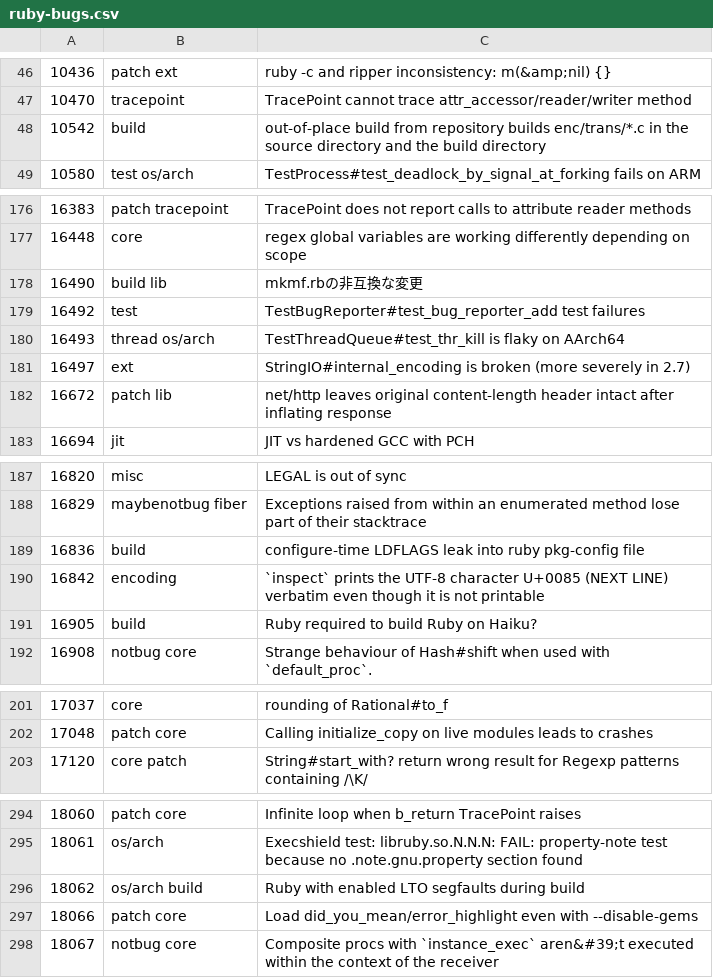
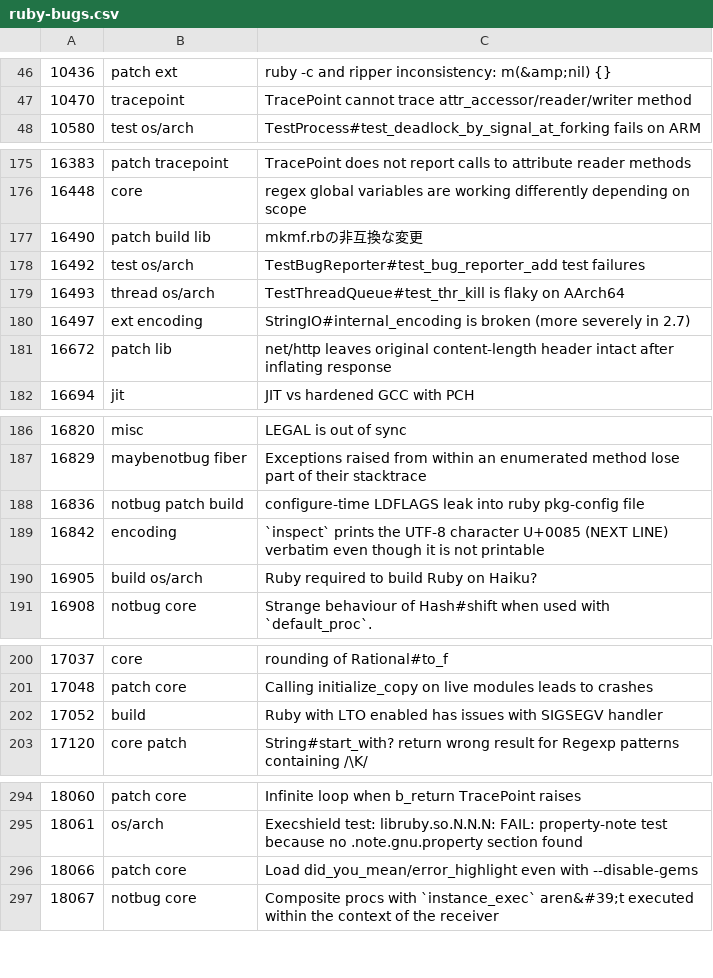
Before and after one commit to lupetyman/tagged-ruby-bugs, a CSV file: ruby-bugs.csv, drawn as a sheet; only a part is shown, gaps mark what is left out; the diff covers the shown part only.

Commit message:
Update Ruby bugs

```diff
--- a/ruby-bugs.csv
+++ b/ruby-bugs.csv
@@ -47,3 +47,2 @@
 10470,tracepoint,TracePoint cannot trace attr_accessor/reader/writer method
-10542,build,out-of-place build from repository builds enc/trans/*.c in the source directory and the build directory
 10580,test os/arch,TestProcess#test_deadlock_by_signal_at_forking fails on ARM
@@ -177,6 +176,6 @@
 16448,core,regex global variables are working differently depending on scope
-16490,build lib,mkmf.rbの非互換な変更
-16492,test,TestBugReporter#test_bug_reporter_add test failures
+16490,patch build lib,mkmf.rbの非互換な変更
+16492,test os/arch,TestBugReporter#test_bug_reporter_add test failures
 16493,thread os/arch,TestThreadQueue#test_thr_kill is flaky on AArch64
-16497,ext,StringIO#internal_encoding is broken (more severely in 2.7)
+16497,ext encoding,StringIO#internal_encoding is broken (more severely in 2.7)
 16672,patch lib,net/http leaves original content-length header intact after inflating response
@@ -188,5 +187,5 @@
 16829,maybenotbug fiber,Exceptions raised from within an enumerated method lose part of their stacktrace
-16836,build,configure-time LDFLAGS leak into ruby pkg-config file
+16836,notbug patch build,configure-time LDFLAGS leak into ruby pkg-config file
 16842,encoding,`inspect` prints the UTF-8 character U+0085 (NEXT LINE) verbatim even though it is not printable
-16905,build,Ruby required to build Ruby on Haiku?
+16905,build os/arch,Ruby required to build Ruby on Haiku?
 16908,notbug core,Strange behaviour of Hash#shift when used with `default_proc`.
@@ -202,2 +201,3 @@
 17048,patch core,Calling initialize_copy on live modules leads to crashes
+17052,build,Ruby with LTO enabled has issues with SIGSEGV handler
 17120,core patch,String#start_with? return wrong result for Regexp patterns containing /\K/
@@ -295,3 +295,2 @@
 18061,os/arch, Execshield test: libruby.so.N.N.N: FAIL: property-note test because no .note.gnu.property section found
-18062,os/arch build,Ruby with enabled LTO segfaults during build
 18066,patch core,Load did_you_mean/error_highlight even with --disable-gems
```
Also changed, not shown: 6 edited cells elsewhere in this file.
